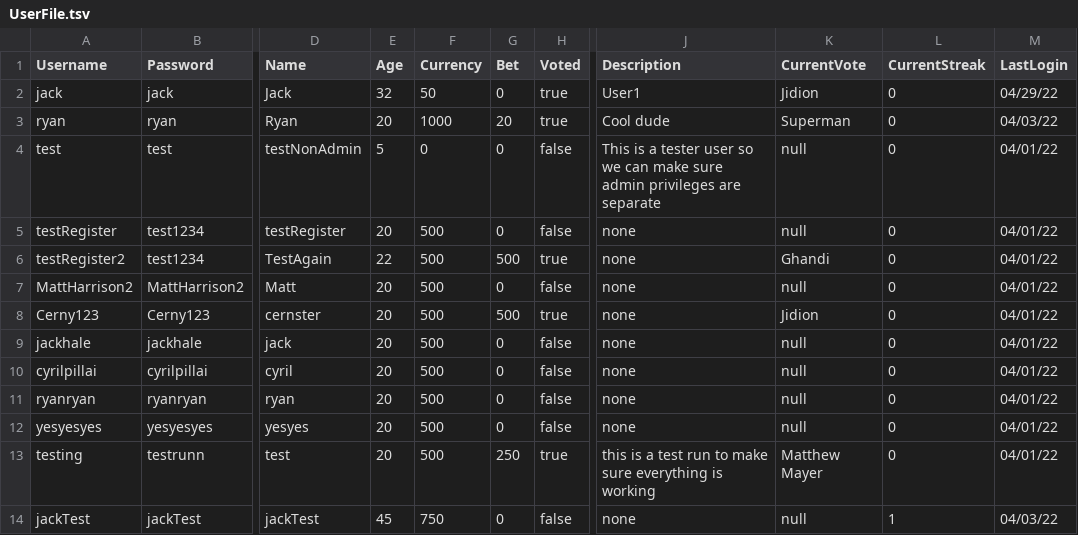
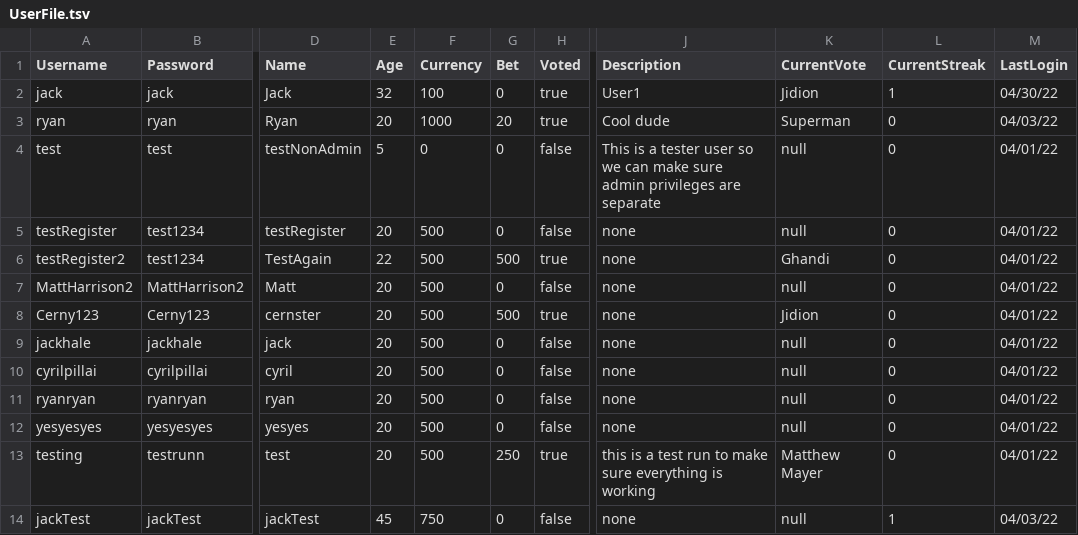
Before and after one commit to lauren-adams/PowerRankings, a TSV file: groupProject/UserFile.tsv, drawn as a sheet; only a part is shown, gaps mark what is left out; the diff names each change by its address in the sheet, - before the commit and + after, or states it on an @@ line.

Commit message:
assuring files are up to date on repo

```diff
--- a/groupProject/UserFile.tsv
+++ b/groupProject/UserFile.tsv
-F2 (Currency): 50
+F2 (Currency): 100
-L2 (CurrentStreak): 0
+L2 (CurrentStreak): 1
-M2 (LastLogin): 04/29/22
+M2 (LastLogin): 04/30/22
```
